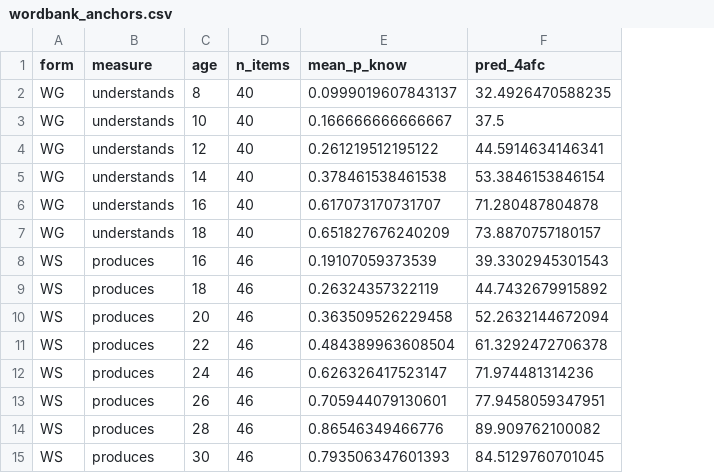
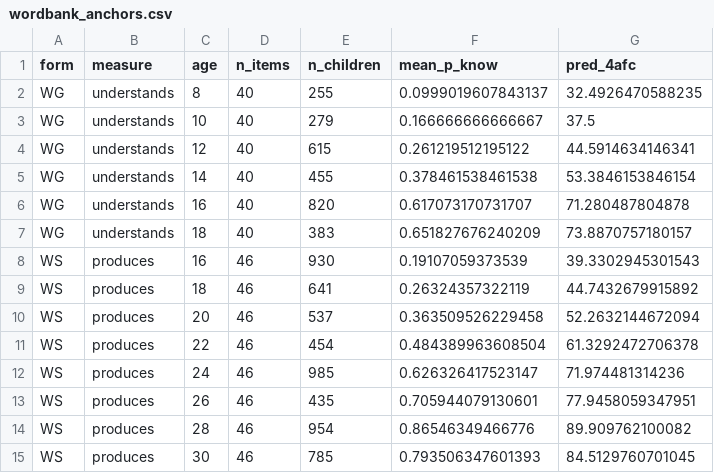
Before and after one commit to mcfrank/vlm-headcam, a CSV file: results/wordbank_anchors.csv, drawn as a sheet; the diff names each change by its address in the sheet, - before the commit and + after, or states it on an @@ line.

```diff
--- a/results/wordbank_anchors.csv
+++ b/results/wordbank_anchors.csv
+column E (n_children), rows 2-15: 255 | 279 | 615 | 455 | 820 | 383 | 930 | 641 | 537 | 454 | 985 | 435 | 954 | 785
```
Also changed, not shown: results/levante_child_by_age.csv, 4 other files.
